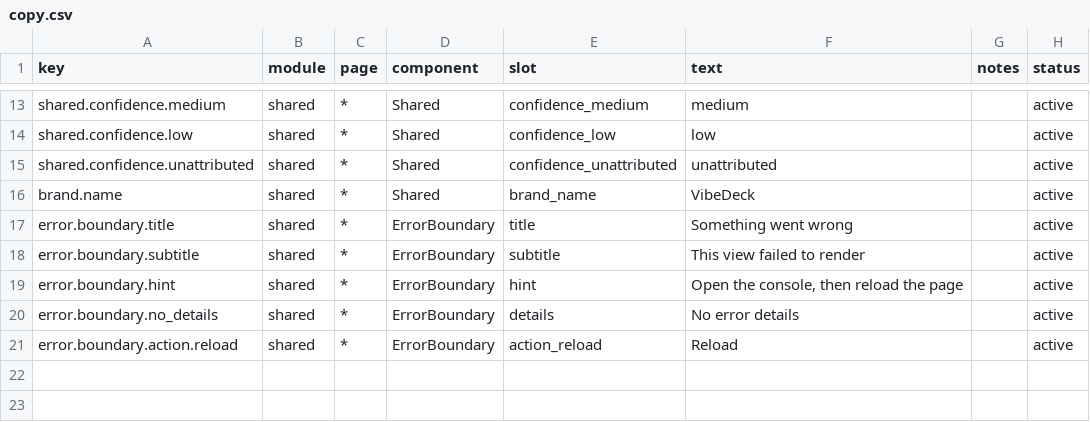
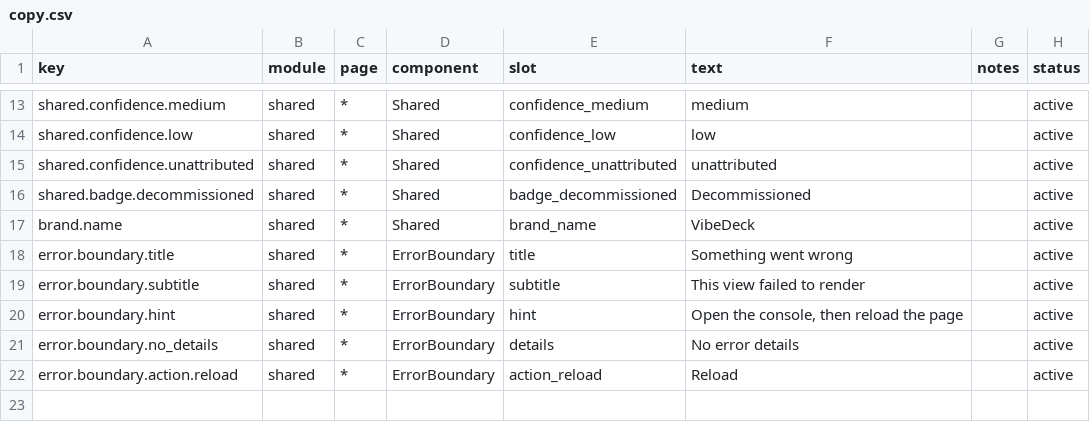
Before and after one commit to ivasuy/VibeDeck, a CSV file: dashboard/src/content/copy.csv, drawn as a sheet; only a part is shown, gaps mark what is left out; the shorter side is filled out with more unchanged rows.

Commit message:
Stabilize dashboard loading and branch views

```diff
--- a/dashboard/src/content/copy.csv
+++ b/dashboard/src/content/copy.csv
@@ -15,2 +15,3 @@ shared.confidence.low,shared,*,Shared,confidence_low,low,,active
 shared.confidence.unattributed,shared,*,Shared,confidence_unattributed,unattributed,,active
+shared.badge.decommissioned,shared,*,Shared,badge_decommissioned,Decommissioned,,active
 brand.name,shared,*,Shared,brand_name,VibeDeck,,active
```
Also changed, not shown: 43 other files.
